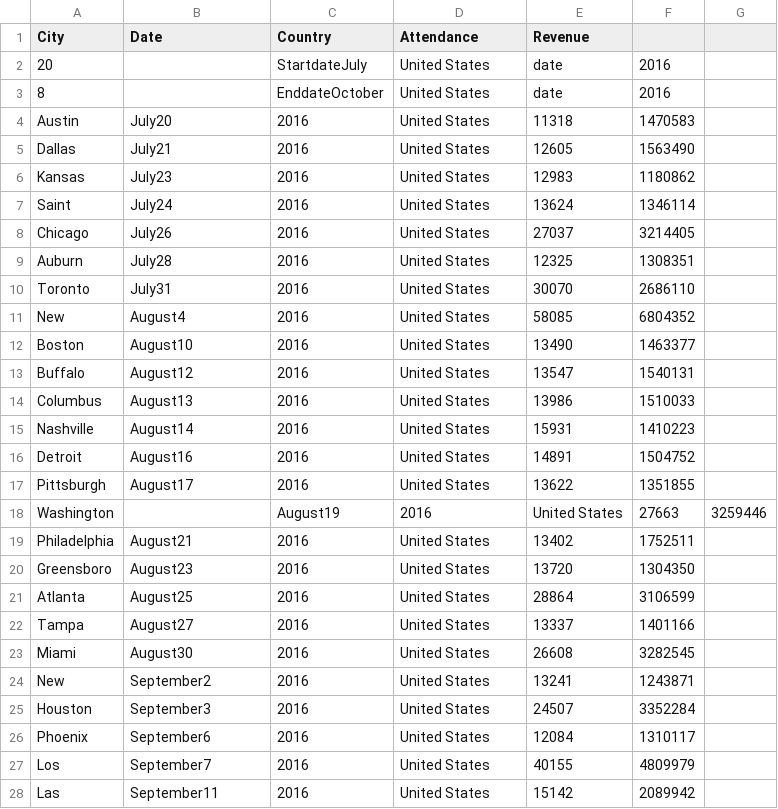
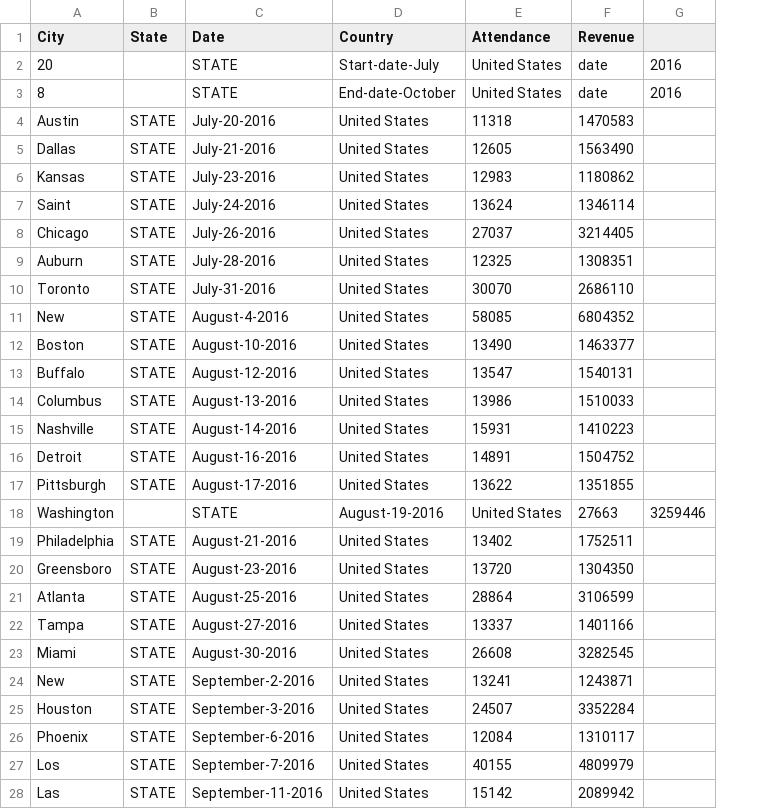
Before and after one commit to niktaskar/tour_analytics, a CSV file: data/Summer_Sixteen_Tour.csv, drawn as a sheet; only a part is shown; removed rows and columns are numbered as before the commit, all else as after; the diff covers the shown part only; the diff names each change by its address in the sheet, - before the commit and + after, or states it on an @@ line.

```diff
--- a/data/Summer_Sixteen_Tour.csv
+++ b/data/Summer_Sixteen_Tour.csv
+column B (State), rows 4-28: STATE | STATE | STATE | STATE | STATE | STATE | STATE | STATE | STATE | STATE | STATE | STATE | STATE | STATE |  | STATE | STATE | STATE | STATE | STATE | STATE | STATE | STATE | STATE | STATE
-column C (Country), rows 4-28: 2016 | 2016 | 2016 | 2016 | 2016 | 2016 | 2016 | 2016 | 2016 | 2016 | 2016 | 2016 | 2016 | 2016 | August19 | 2016 | 2016 | 2016 | 2016 | 2016 | 2016 | 2016 | 2016 | 2016 | 2016
-D1: Attendance
+D1: Country
-E1: Revenue
+E1: Attendance
-F1: (empty)
+F1: Revenue
-row 2: 20 |  | StartdateJuly | United States | date | 2016
-row 3: 8 |  | EnddateOctober | United States | date | 2016
+row 2: 20 |  | STATE | Start-date-July | United States | date | 2016
+row 3: 8 |  | STATE | End-date-October | United States | date | 2016
-C4 (Date): July20
+C4 (Date): July-20-2016
-C5 (Date): July21
+C5 (Date): July-21-2016
-C6 (Date): July23
+C6 (Date): July-23-2016
-C7 (Date): July24
+C7 (Date): July-24-2016
-C8 (Date): July26
+C8 (Date): July-26-2016
-C9 (Date): July28
+C9 (Date): July-28-2016
-C10 (Date): July31
+C10 (Date): July-31-2016
-C11 (Date): August4
+C11 (Date): August-4-2016
-C12 (Date): August10
+C12 (Date): August-10-2016
-C13 (Date): August12
+C13 (Date): August-12-2016
-C14 (Date): August13
+C14 (Date): August-13-2016
-C15 (Date): August14
+C15 (Date): August-14-2016
-C16 (Date): August16
+C16 (Date): August-16-2016
-C17 (Date): August17
+C17 (Date): August-17-2016
-C18 (Date): (empty)
+C18 (Date): STATE
-D18 (Country): 2016
+D18 (Country): August-19-2016
-C19 (Date): August21
+C19 (Date): August-21-2016
-C20 (Date): August23
+C20 (Date): August-23-2016
-C21 (Date): August25
+C21 (Date): August-25-2016
-C22 (Date): August27
+C22 (Date): August-27-2016
-C23 (Date): August30
+C23 (Date): August-30-2016
-C24 (Date): September2
+C24 (Date): September-2-2016
-C25 (Date): September3
+C25 (Date): September-3-2016
-C26 (Date): September6
+C26 (Date): September-6-2016
-C27 (Date): September7
+C27 (Date): September-7-2016
-C28 (Date): September11
+C28 (Date): September-11-2016
```
Also changed, not shown: 13 edited cells elsewhere in this file, data/Purpose_World_Tour.csv, data/Starboy:_Legend_of_the_Fall_Tour.csv, 3 other files.
